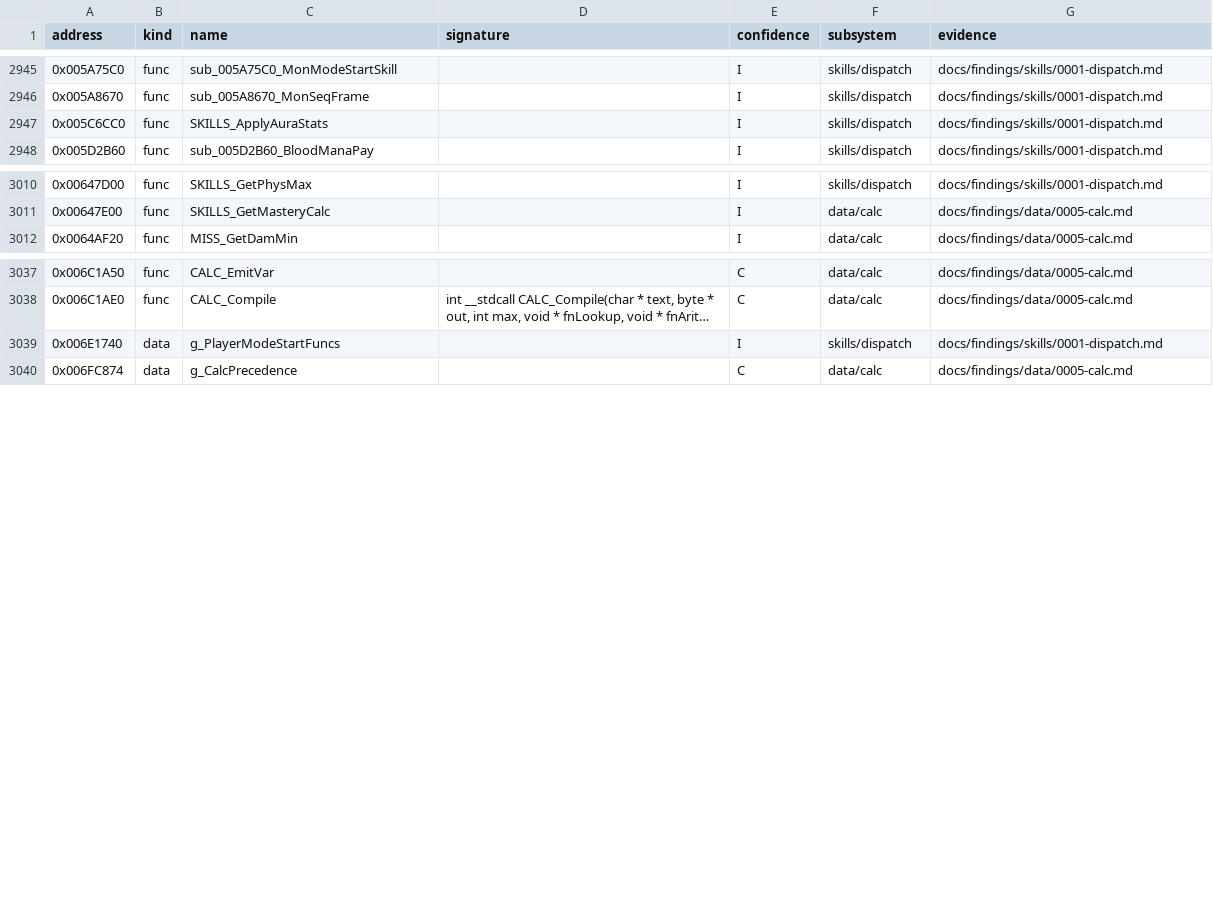
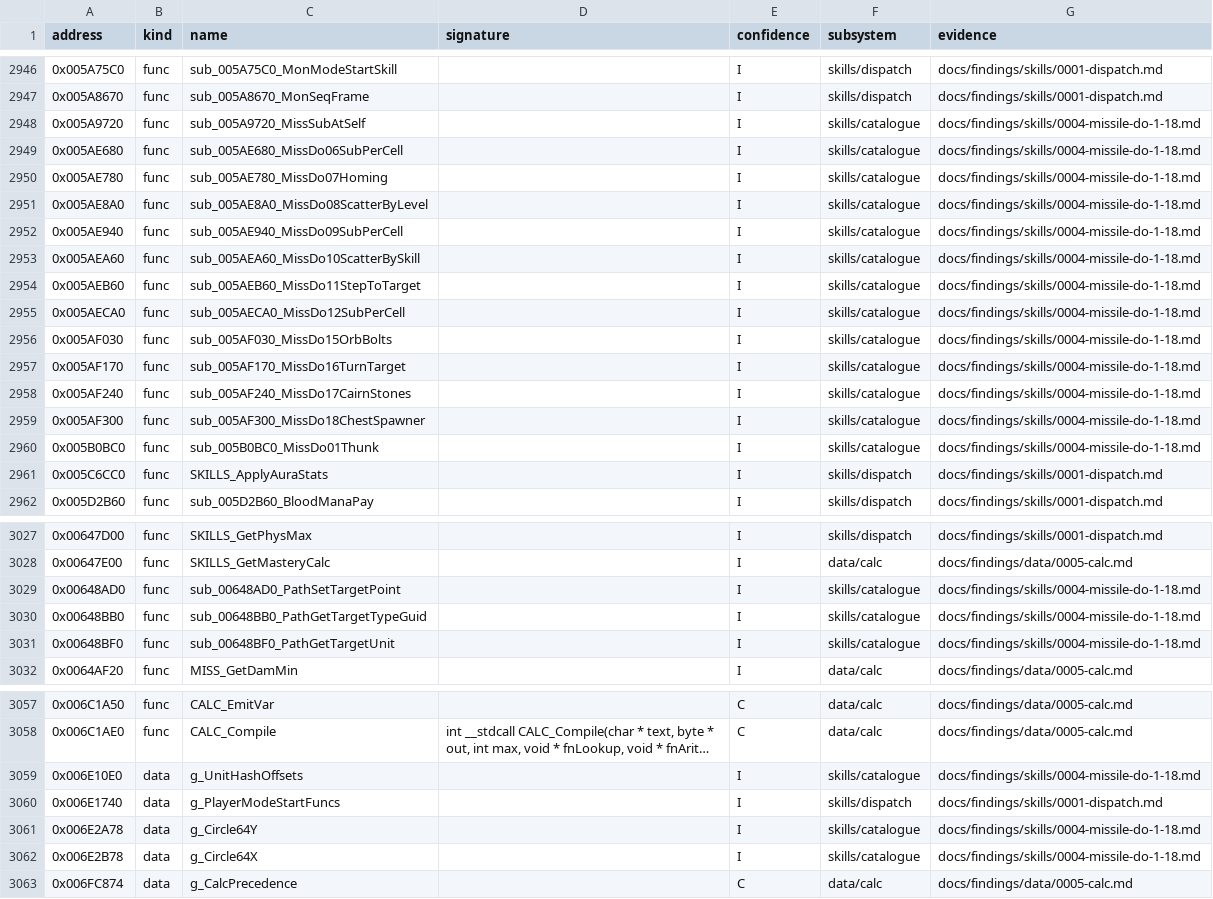
Before and after one commit to IgorKonovalov/diablo-2-recompilation, a CSV file: re/symbols.csv, drawn as a sheet; only a part is shown, gaps mark what is left out; long unchanged cells end in …; the diff covers the shown part only; the diff names each change by its address in the sheet, - before the commit and + after, or states it on an @@ line.

Commit message:
docs(findings): plan 0046 batch 9a, missile do functions 1-18 (skills/0004)
Fourteen missile server do functions read (do 2, 6-18; do 1, 3, 5 tier A cited),
their draws listed (only sub_005A9820's re-seed and two RangeB, and do 18's two
RangeB per gold drop), 13 of them raised by emulation: run:2026-10-20-cat-emu-9a,
nine families, 13 800 cases, 0 mismatches (tools/skills_catalogue_emu.py, new
EmuBoundary.java with observe boundaries, ghidra.sh emuboundary). 23 symbols
(skills/catalogue), dated notes in skills/0002 and quests/0001, backlog to the
archivist and spec-writer, plan 0046 log entry, review request to the architect.

```diff
--- a/re/symbols.csv
+++ b/re/symbols.csv
+row 2948: 0x005A9720 | func | sub_005A9720_MissSubAtSelf |  | I | skills/catalogue | docs/findings/skills/0004-missile-do-1-18.md
+row 2949: 0x005AE680 | func | sub_005AE680_MissDo06SubPerCell |  | I | skills/catalogue | docs/findings/skills/0004-missile-do-1-18.md
+row 2950: 0x005AE780 | func | sub_005AE780_MissDo07Homing |  | I | skills/catalogue | docs/findings/skills/0004-missile-do-1-18.md
+row 2951: 0x005AE8A0 | func | sub_005AE8A0_MissDo08ScatterByLevel |  | I | skills/catalogue | docs/findings/skills/0004-missile-do-1-18.md
+row 2952: 0x005AE940 | func | sub_005AE940_MissDo09SubPerCell |  | I | skills/catalogue | docs/findings/skills/0004-missile-do-1-18.md
+row 2953: 0x005AEA60 | func | sub_005AEA60_MissDo10ScatterBySkill |  | I | skills/catalogue | docs/findings/skills/0004-missile-do-1-18.md
+row 2954: 0x005AEB60 | func | sub_005AEB60_MissDo11StepToTarget |  | I | skills/catalogue | docs/findings/skills/0004-missile-do-1-18.md
+row 2955: 0x005AECA0 | func | sub_005AECA0_MissDo12SubPerCell |  | I | skills/catalogue | docs/findings/skills/0004-missile-do-1-18.md
+row 2956: 0x005AF030 | func | sub_005AF030_MissDo15OrbBolts |  | I | skills/catalogue | docs/findings/skills/0004-missile-do-1-18.md
+row 2957: 0x005AF170 | func | sub_005AF170_MissDo16TurnTarget |  | I | skills/catalogue | docs/findings/skills/0004-missile-do-1-18.md
+row 2958: 0x005AF240 | func | sub_005AF240_MissDo17CairnStones |  | I | skills/catalogue | docs/findings/skills/0004-missile-do-1-18.md
+row 2959: 0x005AF300 | func | sub_005AF300_MissDo18ChestSpawner |  | I | skills/catalogue | docs/findings/skills/0004-missile-do-1-18.md
+row 2960: 0x005B0BC0 | func | sub_005B0BC0_MissDo01Thunk |  | I | skills/catalogue | docs/findings/skills/0004-missile-do-1-18.md
+row 3029: 0x00648AD0 | func | sub_00648AD0_PathSetTargetPoint |  | I | skills/catalogue | docs/findings/skills/0004-missile-do-1-18.md
+row 3030: 0x00648BB0 | func | sub_00648BB0_PathGetTargetTypeGuid |  | I | skills/catalogue | docs/findings/skills/0004-missile-do-1-18.md
+row 3031: 0x00648BF0 | func | sub_00648BF0_PathGetTargetUnit |  | I | skills/catalogue | docs/findings/skills/0004-missile-do-1-18.md
+row 3059: 0x006E10E0 | data | g_UnitHashOffsets |  | I | skills/catalogue | docs/findings/skills/0004-missile-do-1-18.md
+row 3061: 0x006E2A78 | data | g_Circle64Y |  | I | skills/catalogue | docs/findings/skills/0004-missile-do-1-18.md
+row 3062: 0x006E2B78 | data | g_Circle64X |  | I | skills/catalogue | docs/findings/skills/0004-missile-do-1-18.md
```
Also changed, not shown: 4 added rows elsewhere in this file, 12 other files.
